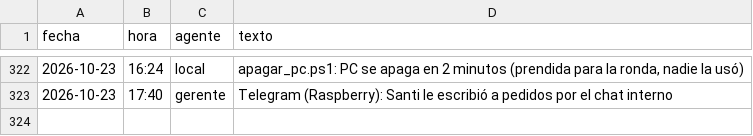
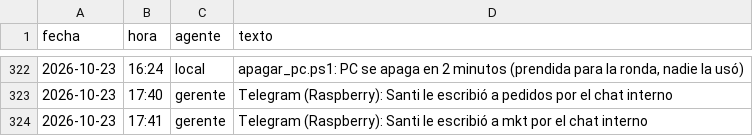
Before and after one commit to Santi491/Claude-, a CSV file: actividad.csv, drawn as a sheet; only a part is shown, gaps mark what is left out.

```diff
--- a/actividad.csv
+++ b/actividad.csv
@@ -323 +323,2 @@ fecha,hora,agente,texto
 2026-10-23,17:40,gerente,Telegram (Raspberry): Santi le escribió a pedidos por el chat interno
+2026-10-23,17:41,gerente,Telegram (Raspberry): Santi le escribió a mkt por el chat interno
```
Also changed, not shown: chat.csv.
